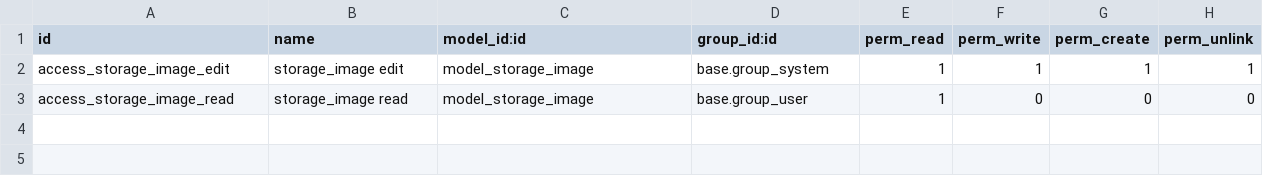
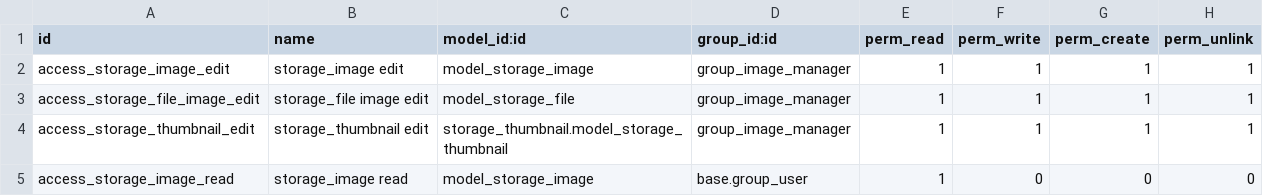
Before and after one commit to ForgeFlow/storage, a CSV file: storage_image/security/ir.model.access.csv, drawn as a sheet.

Commit message:
[REF] review access right add special group for images, make method for add and removing file on backend private

```diff
--- a/storage_image/security/ir.model.access.csv
+++ b/storage_image/security/ir.model.access.csv
@@ -1,3 +1,5 @@
 id,name,model_id:id,group_id:id,perm_read,perm_write,perm_create,perm_unlink
-access_storage_image_edit,storage_image edit,model_storage_image,base.group_system,1,1,1,1
+access_storage_image_edit,storage_image edit,model_storage_image,group_image_manager,1,1,1,1
+access_storage_file_image_edit,storage_file image edit,model_storage_file,group_image_manager,1,1,1,1
+access_storage_thumbnail_edit,storage_thumbnail edit,storage_thumbnail.model_storage_thumbnail,group_image_manager,1,1,1,1
 access_storage_image_read,storage_image read,model_storage_image,base.group_user,1,0,0,0
```
Also changed, not shown: 7 other files.
